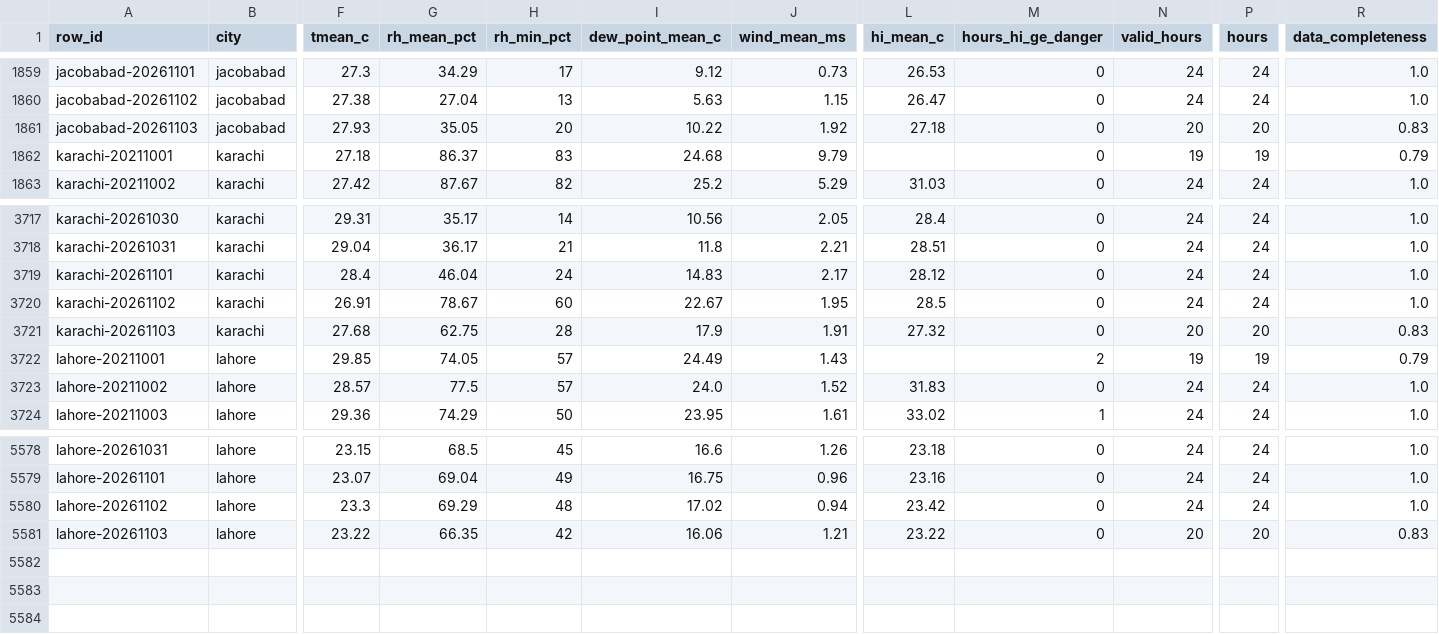
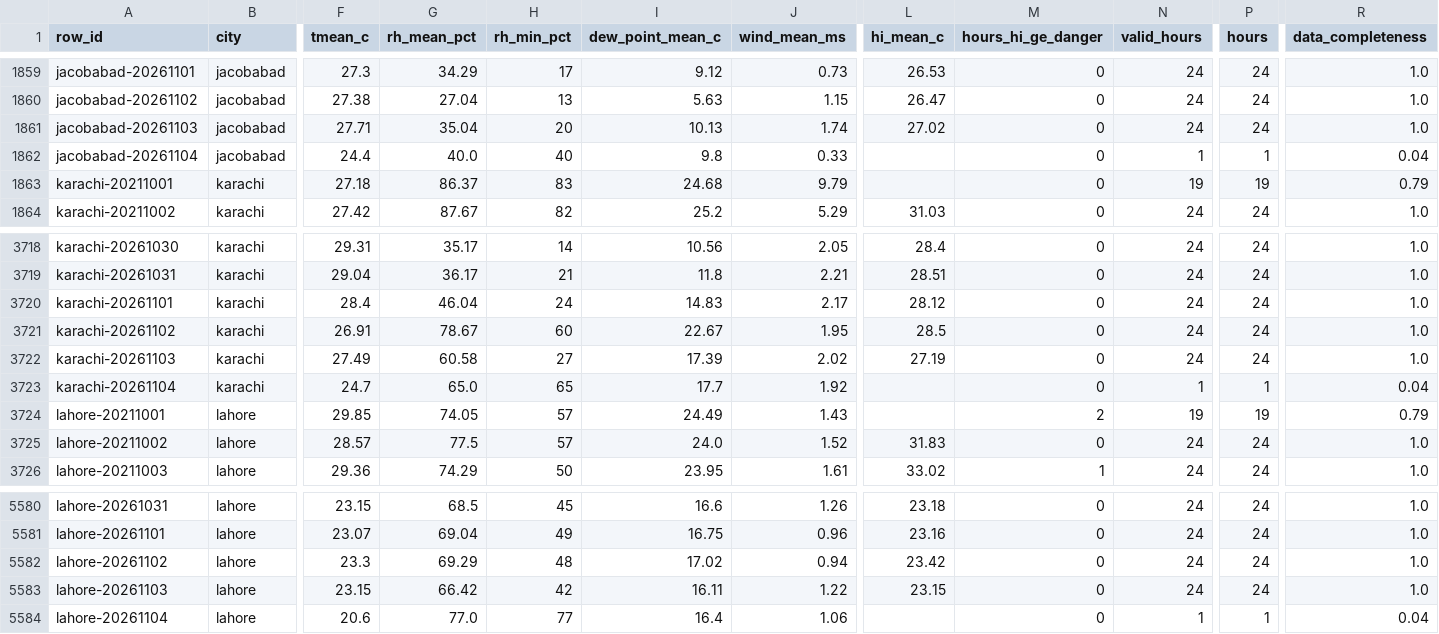
Before and after one commit to laiba2526/heatshield-pakistan, a CSV file: data/gold/heat_daily.csv, drawn as a sheet; only a part is shown, gaps mark what is left out; addresses are those after the commit; rows hold the shown columns only; the diff names each change by its address in the sheet, - before the commit and + after, or states it on an @@ line.

```diff
--- a/data/gold/heat_daily.csv
+++ b/data/gold/heat_daily.csv
-F1861 (tmean_c): 27.93
+F1861 (tmean_c): 27.71
-G1861 (rh_mean_pct): 35.05
+G1861 (rh_mean_pct): 35.04
-I1861 (dew_point_mean_c): 10.22
+I1861 (dew_point_mean_c): 10.13
-J1861 (wind_mean_ms): 1.92
+J1861 (wind_mean_ms): 1.74
-L1861 (hi_mean_c): 27.18
+L1861 (hi_mean_c): 27.02
-N1861 (valid_hours): 20
+N1861 (valid_hours): 24
-P1861 (hours): 20
+P1861 (hours): 24
-R1861 (data_completeness): 0.83
+R1861 (data_completeness): 1.0
+row 1862: jacobabad-20261104 | jacobabad | 24.4 | 40.0 | 40 | 9.8 | 0.33 |  | 0 | 1 | 1 | 0.04
-F3722 (tmean_c): 27.68
+F3722 (tmean_c): 27.49
-G3722 (rh_mean_pct): 62.75
+G3722 (rh_mean_pct): 60.58
-H3722 (rh_min_pct): 28
+H3722 (rh_min_pct): 27
-I3722 (dew_point_mean_c): 17.9
+I3722 (dew_point_mean_c): 17.39
-J3722 (wind_mean_ms): 1.91
+J3722 (wind_mean_ms): 2.02
-L3722 (hi_mean_c): 27.32
+L3722 (hi_mean_c): 27.19
-N3722 (valid_hours): 20
+N3722 (valid_hours): 24
-P3722 (hours): 20
+P3722 (hours): 24
-R3722 (data_completeness): 0.83
+R3722 (data_completeness): 1.0
+row 3723: karachi-20261104 | karachi | 24.7 | 65.0 | 65 | 17.7 | 1.92 |  | 0 | 1 | 1 | 0.04
-F5583 (tmean_c): 23.22
+F5583 (tmean_c): 23.15
-G5583 (rh_mean_pct): 66.35
+G5583 (rh_mean_pct): 66.42
-I5583 (dew_point_mean_c): 16.06
+I5583 (dew_point_mean_c): 16.11
-J5583 (wind_mean_ms): 1.21
+J5583 (wind_mean_ms): 1.22
-L5583 (hi_mean_c): 23.22
+L5583 (hi_mean_c): 23.15
-N5583 (valid_hours): 20
+N5583 (valid_hours): 24
-P5583 (hours): 20
+P5583 (hours): 24
-R5583 (data_completeness): 0.83
+R5583 (data_completeness): 1.0
+row 5584: lahore-20261104 | lahore | 20.6 | 77.0 | 77 | 16.4 | 1.06 |  | 0 | 1 | 1 | 0.04
```
Also changed, not shown: data/gold/forecast_daily.csv, data/gold/predictions.csv, 11 other files.
